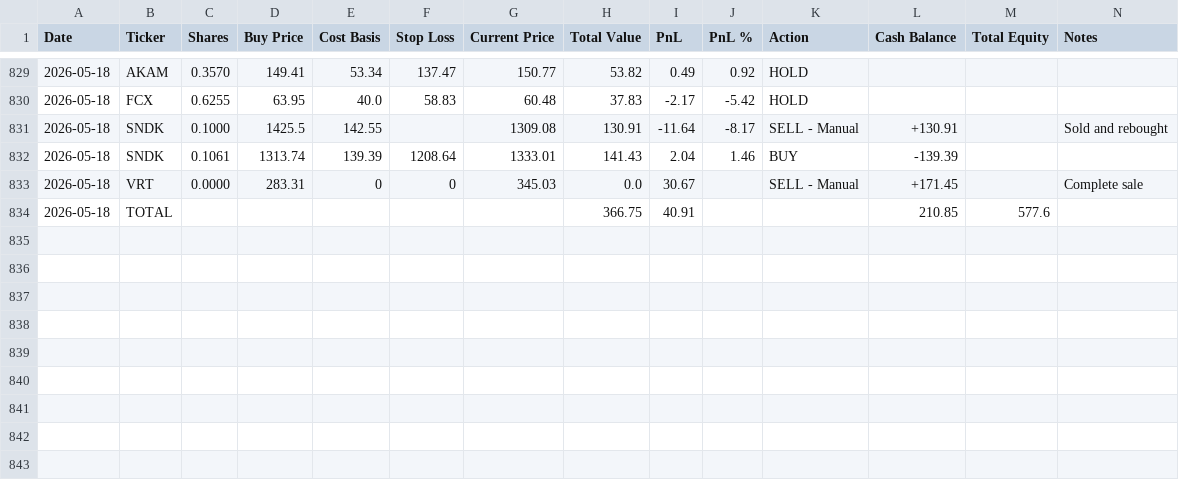
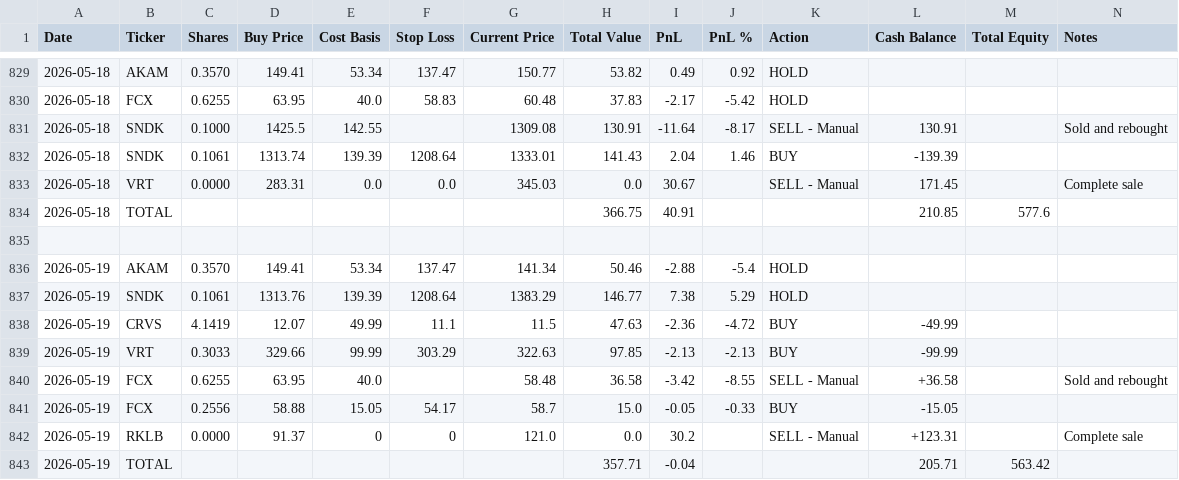
Before and after one commit to ofergr/ChatGPT-Micro-Cap-Experiment, a CSV file: Start Your Own/chatgpt_portfolio_update.csv, drawn as a sheet; only a part is shown, gaps mark what is left out.

```diff
--- a/Start Your Own/chatgpt_portfolio_update.csv
+++ b/Start Your Own/chatgpt_portfolio_update.csv
@@ -830,5 +830,14 @@ Date,Ticker,Shares,Buy Price,Cost Basis,Stop Loss,Current Price,Total Value,PnL,
 2026-05-18,FCX,0.6255,63.95,40.0,58.83,60.48,37.83,-2.17,-5.42,HOLD,,,
-2026-05-18,SNDK,0.1000,1425.5,142.55,,1309.08,130.91,-11.64,-8.17,SELL - Manual,+130.91,,Sold and rebought
+2026-05-18,SNDK,0.1000,1425.5,142.55,,1309.08,130.91,-11.64,-8.17,SELL - Manual,130.91,,Sold and rebought
 2026-05-18,SNDK,0.1061,1313.74,139.39,1208.64,1333.01,141.43,2.04,1.46,BUY,-139.39,,
-2026-05-18,VRT,0.0000,283.31,0,0,345.03,0.0,30.67,,SELL - Manual,+171.45,,Complete sale
+2026-05-18,VRT,0.0000,283.31,0.0,0.0,345.03,0.0,30.67,,SELL - Manual,171.45,,Complete sale
 2026-05-18,TOTAL,,,,,,366.75,40.91,,,210.85,577.6,
+,,,,,,,,,,,,,
+2026-05-19,AKAM,0.3570,149.41,53.34,137.47,141.34,50.46,-2.88,-5.4,HOLD,,,
+2026-05-19,SNDK,0.1061,1313.76,139.39,1208.64,1383.29,146.77,7.38,5.29,HOLD,,,
+2026-05-19,CRVS,4.1419,12.07,49.99,11.1,11.5,47.63,-2.36,-4.72,BUY,-49.99,,
+2026-05-19,VRT,0.3033,329.66,99.99,303.29,322.63,97.85,-2.13,-2.13,BUY,-99.99,,
+2026-05-19,FCX,0.6255,63.95,40.0,,58.48,36.58,-3.42,-8.55,SELL - Manual,+36.58,,Sold and rebought
+2026-05-19,FCX,0.2556,58.88,15.05,54.17,58.7,15.0,-0.05,-0.33,BUY,-15.05,,
+2026-05-19,RKLB,0.0000,91.37,0,0,121.0,0.0,30.2,,SELL - Manual,+123.31,,Complete sale
+2026-05-19,TOTAL,,,,,,357.71,-0.04,,,205.71,563.42,
```
Also changed, not shown: Start Your Own/chatgpt_trade_log.csv.
